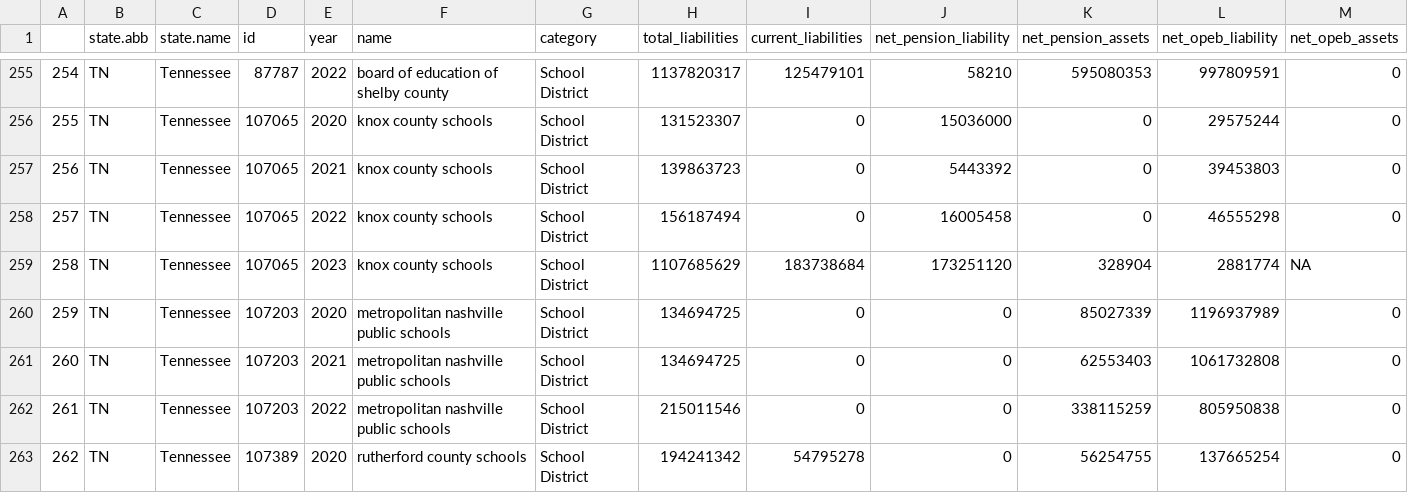
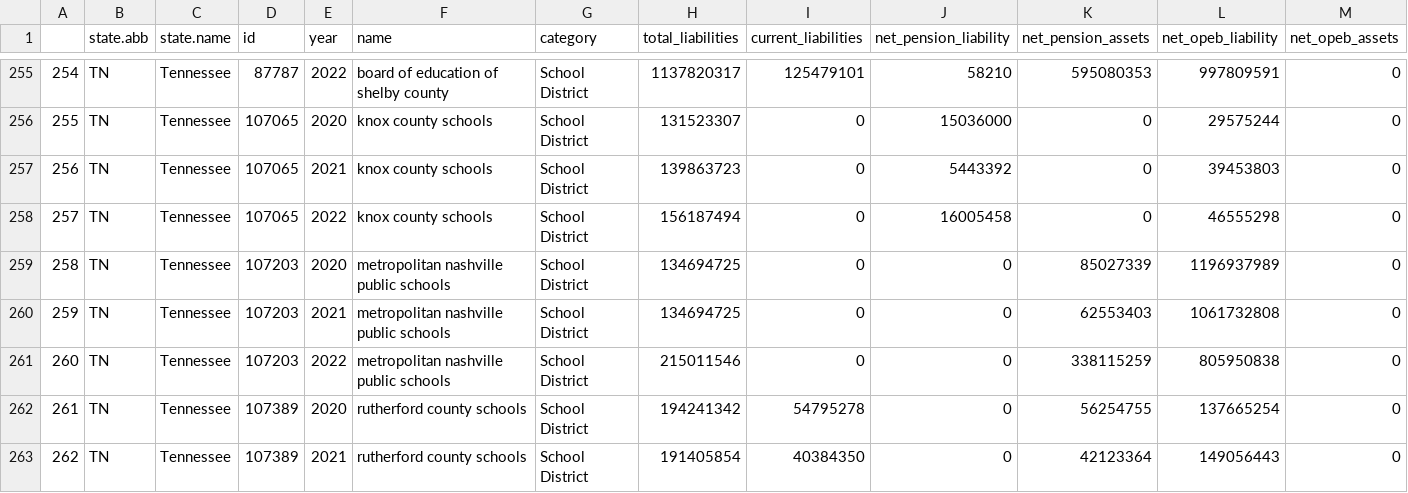
Before and after one commit to thuy2020/acfrs_data, a CSV file: output/top100_sd.csv, drawn as a sheet; only a part is shown, gaps mark what is left out; the shorter side is filled out with more unchanged rows; removed rows and columns are numbered as before the commit, all else as after; rows hold the shown columns only; the diff names each change by its address in the sheet, - before the commit and + after, or states it on an @@ line.

```diff
--- a/output/top100_sd.csv
+++ b/output/top100_sd.csv
-row 259: 258 | TN | Tennessee | 107065 | 2023 | knox county schools | School District | 1107685629 | 183738684 | 173251120 | 328904 | 2881774 | NA
@@ column A renumbered from row 259 down @@
```
Also changed, not shown: output/all_states_4years_2020_2023.csv, output/top100_counties.csv, 12 other files.
